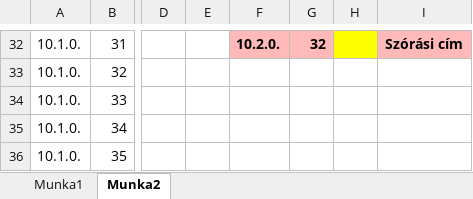
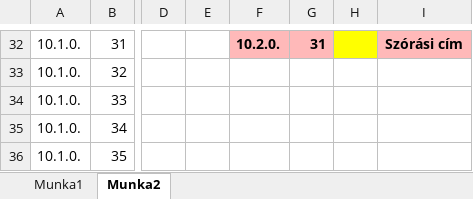
Before and after one commit to I-Izumi/aromas-cubanos, an Excel workbook: VLANs/IPv4/VLSM-tablazat.xlsx, sheet Munka2, drawn as a sheet; only a part is shown, gaps mark what is left out; values as stored, in another font and other column widths than the file's, no borders; the diff covers the shown part only; the diff names each change by its address in the sheet, - before the commit and + after, or states it on an @@ line.

Commit message:
Fixes to Vlan-tablazat.xlsx

```diff
--- a/VLANs/IPv4/VLSM-tablazat.xlsx (sheet Munka2)
+++ b/VLANs/IPv4/VLSM-tablazat.xlsx (sheet Munka2)
-G32: 32
+G32: 31
```
Also changed, not shown: 87 edited cells, cell formats and merged cells elsewhere in this sheet, 1 other file.
